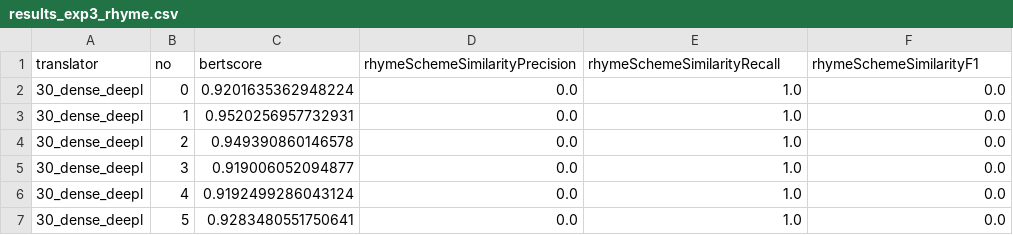
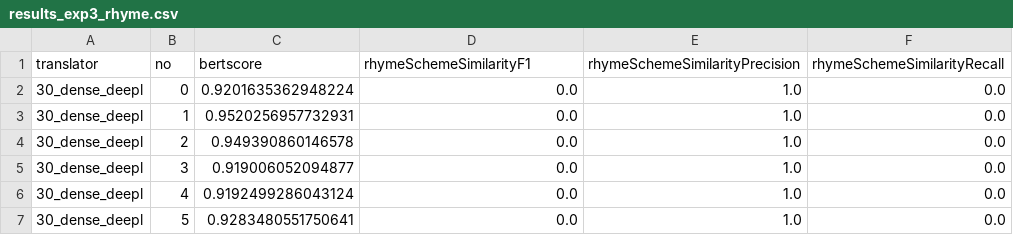
Before and after one commit to janfelixk/LLMPoetryTranslation, a CSV file: results_exp3_rhyme.csv, drawn as a sheet; only a part is shown.

Commit message:
Update results_exp3_rhyme.csv

```diff
--- a/results_exp3_rhyme.csv
+++ b/results_exp3_rhyme.csv
@@ -1,2 +1,2 @@
-translator,no,bertscore,rhymeSchemeSimilarityPrecision,rhymeSchemeSimilarityRecall,rhymeSchemeSimilarityF1
+translator,no,bertscore,rhymeSchemeSimilarityF1,rhymeSchemeSimilarityPrecision,rhymeSchemeSimilarityRecall
 30_dense_deepl,0,0.9201635362948224,0.0,1.0,0.0
```
